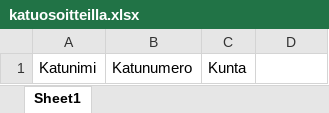
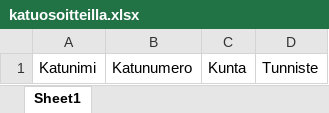
Before and after one commit to finnishtransportagency/vkm-ui-legacy, an Excel workbook: excel_templates/katuosoitteilla.xlsx, sheet Sheet1, drawn as a sheet; values as stored, in another font and other column widths than the file's, no borders; the diff names each change by its address in the sheet, - before the commit and + after, or states it on an @@ line.

```diff
--- a/excel_templates/katuosoitteilla.xlsx (sheet Sheet1)
+++ b/excel_templates/katuosoitteilla.xlsx (sheet Sheet1)
-D1: (empty)
+D1: Tunniste
```
Also changed, not shown: excel_templates/koordinaateilla.xlsx, excel_templates/tieosoitteilla.xlsx, 4 other files.
